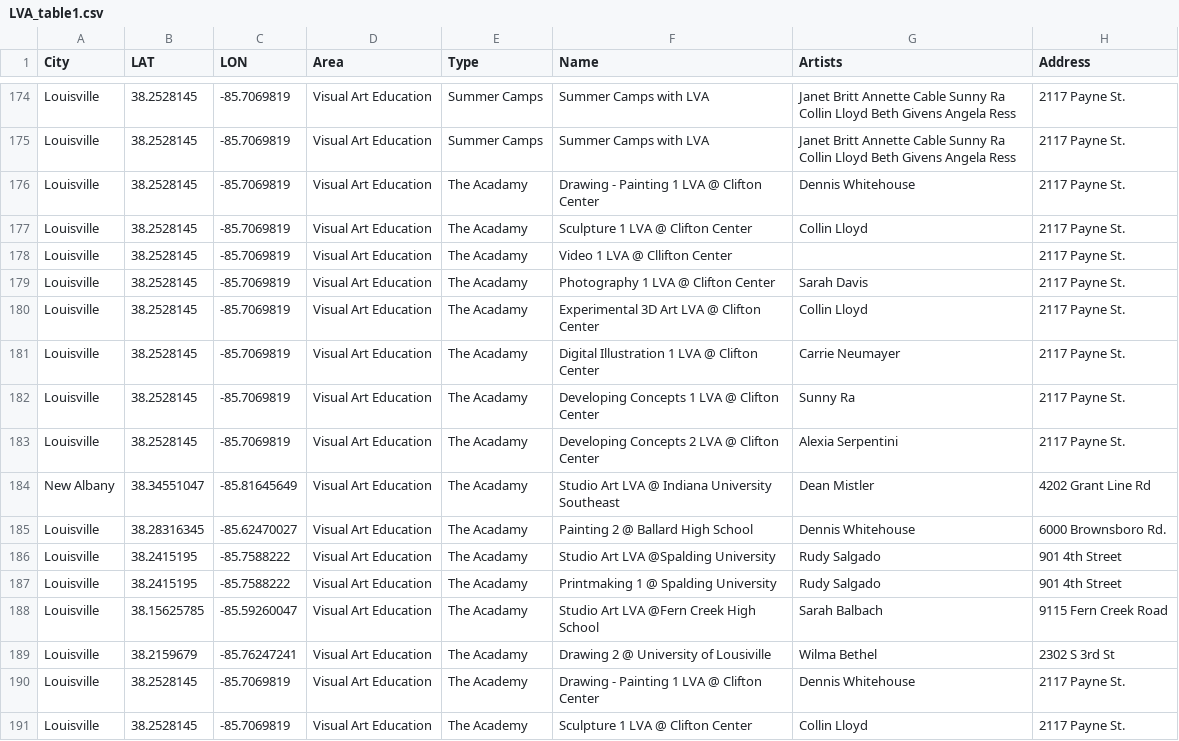
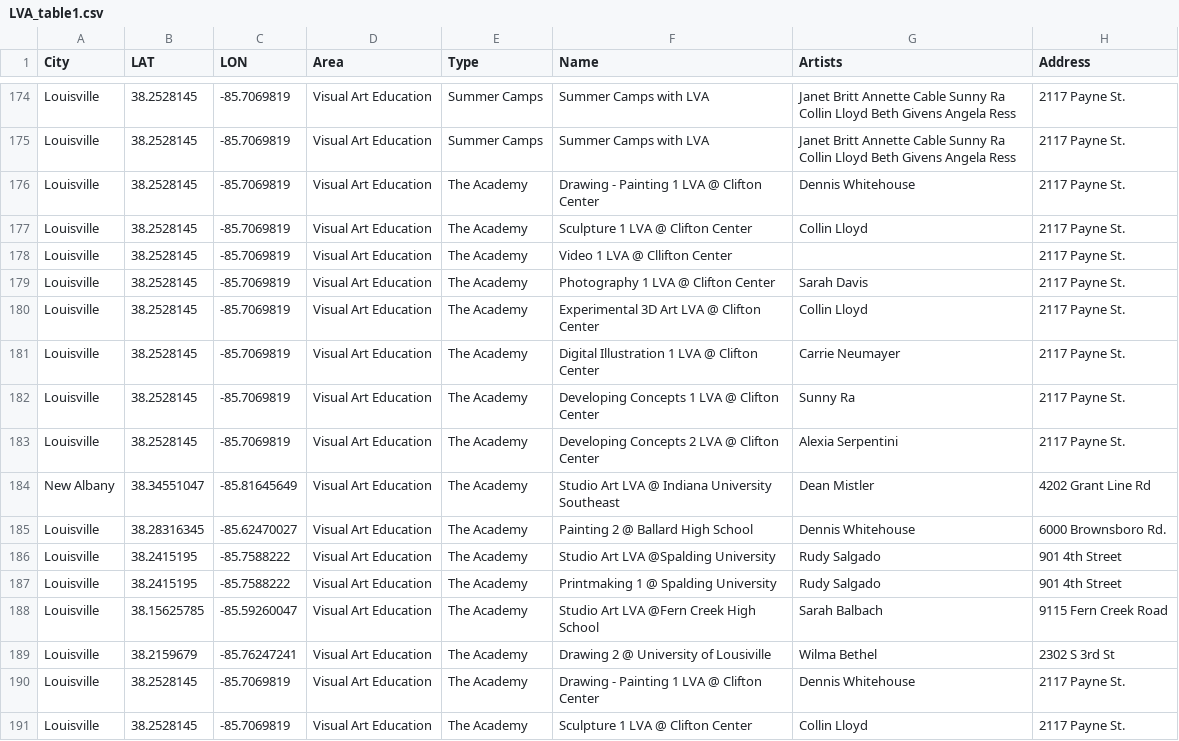
Before and after one commit to cityresearch/LVAmap, a CSV file: LVA_table1.csv, drawn as a sheet; only a part is shown, gaps mark what is left out; the diff covers the shown part only; the diff names each change by its address in the sheet, - before the commit and + after, or states it on an @@ line.

```diff
--- a/LVA_table1.csv
+++ b/LVA_table1.csv
-E176:E189 (Type): The Acadamy
+E176:E189 (Type): The Academy
```
Also changed, not shown: 11 moved rows and 73 edited cells elsewhere in this file, 2 other files.
